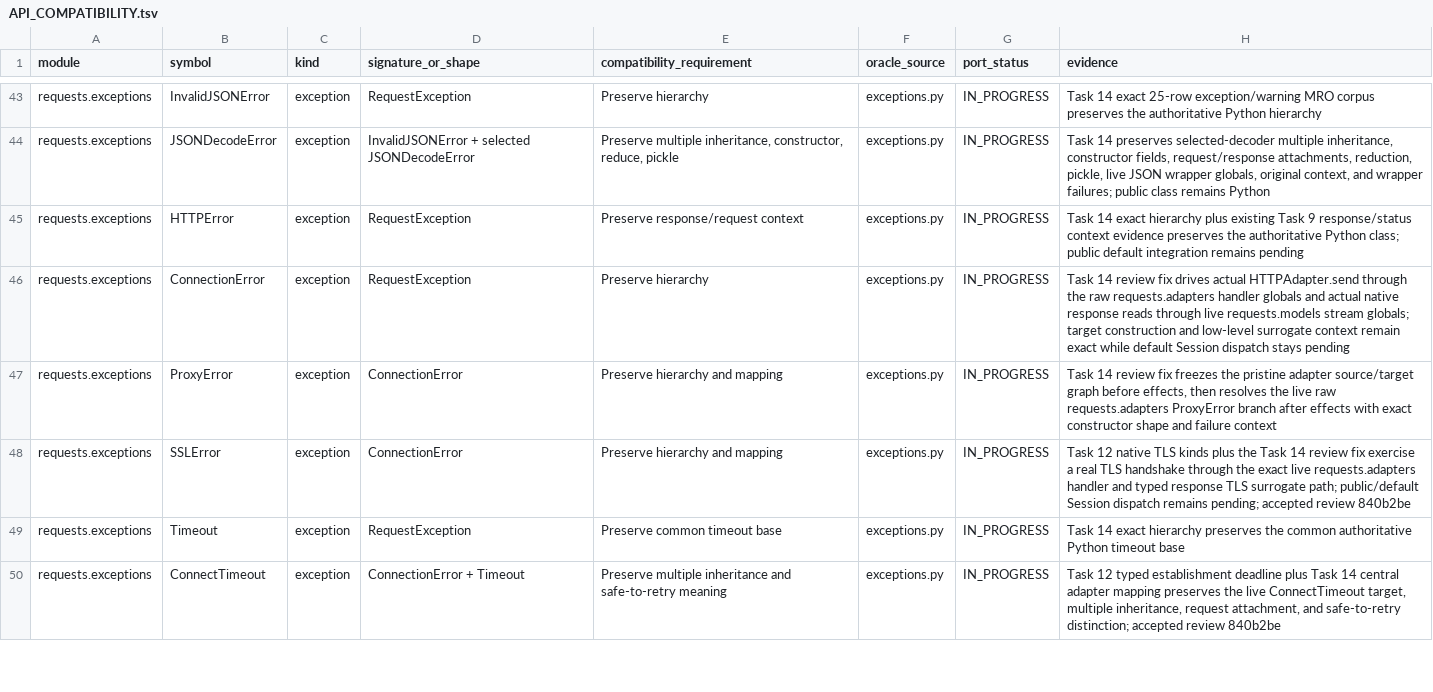
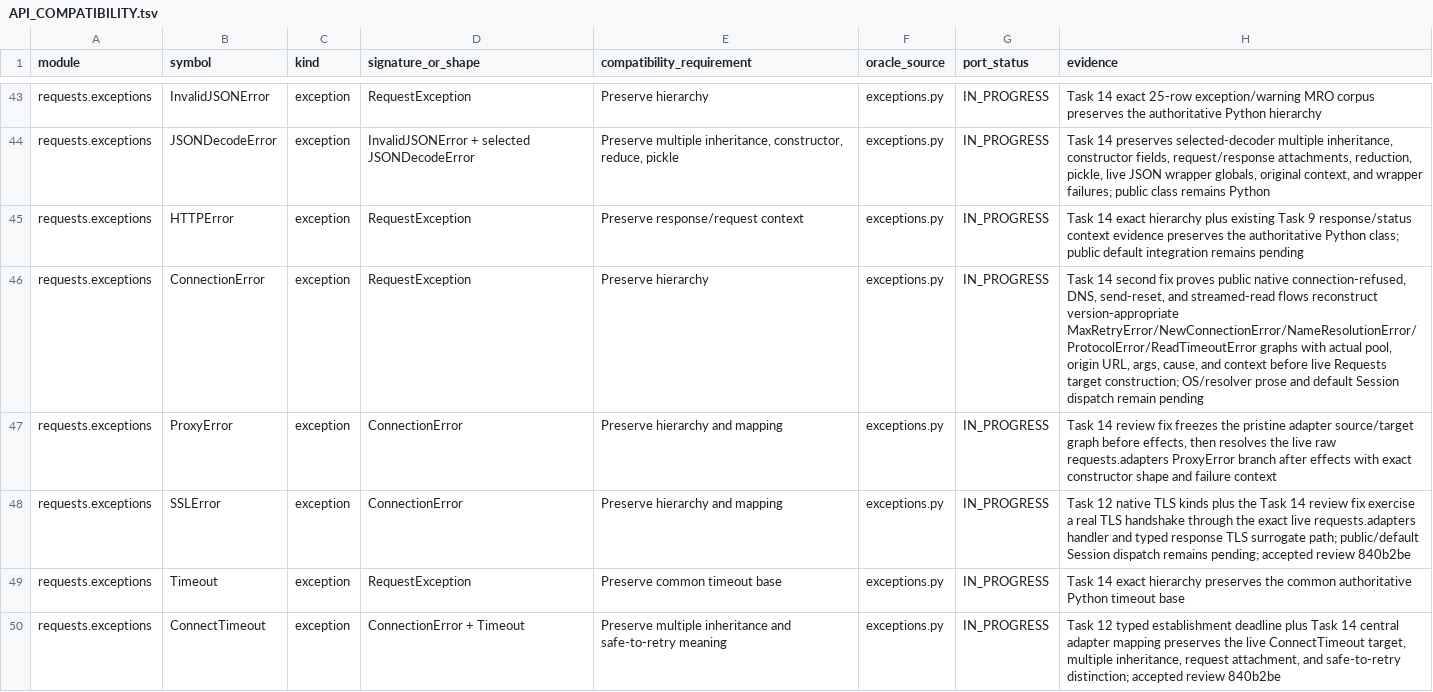
Before and after one commit to puneet-chandna/requests-native, a TSV file: API_COMPATIBILITY.tsv, drawn as a sheet; only a part is shown, gaps mark what is left out; the diff covers the shown part only.

Commit message:
docs: record Task 14 second-fix evidence

```diff
--- a/API_COMPATIBILITY.tsv
+++ b/API_COMPATIBILITY.tsv
@@ -45,3 +45,3 @@ requests.exceptions	JSONDecodeError	exception	InvalidJSONError + selected JSONDe
 requests.exceptions	HTTPError	exception	RequestException	Preserve response/request context	exceptions.py	IN_PROGRESS	Task 14 exact hierarchy plus existing Task 9 response/status context evidence preserves the authoritative Python class; public default integration remains pending
-requests.exceptions	ConnectionError	exception	RequestException	Preserve hierarchy	exceptions.py	IN_PROGRESS	Task 14 review fix drives actual HTTPAdapter.send through the raw requests.adapters handler globals and actual native response reads through live requests.models stream globals; target construction and low-level surrogate context remain exact while default Session dispatch stays pending
+requests.exceptions	ConnectionError	exception	RequestException	Preserve hierarchy	exceptions.py	IN_PROGRESS	Task 14 second fix proves public native connection-refused, DNS, send-reset, and streamed-read flows reconstruct version-appropriate MaxRetryError/NewConnectionError/NameResolutionError/ProtocolError/ReadTimeoutError graphs with actual pool, origin URL, args, cause, and context before live Requests target construction; OS/resolver prose and default Session dispatch remain pending
 requests.exceptions	ProxyError	exception	ConnectionError	Preserve hierarchy and mapping	exceptions.py	IN_PROGRESS	Task 14 review fix freezes the pristine adapter source/target graph before effects, then resolves the live raw requests.adapters ProxyError branch after effects with exact constructor shape and failure context
```
Also changed, not shown: 9 edited cells elsewhere in this file, LIFETIMES.tsv, 1 other file.
